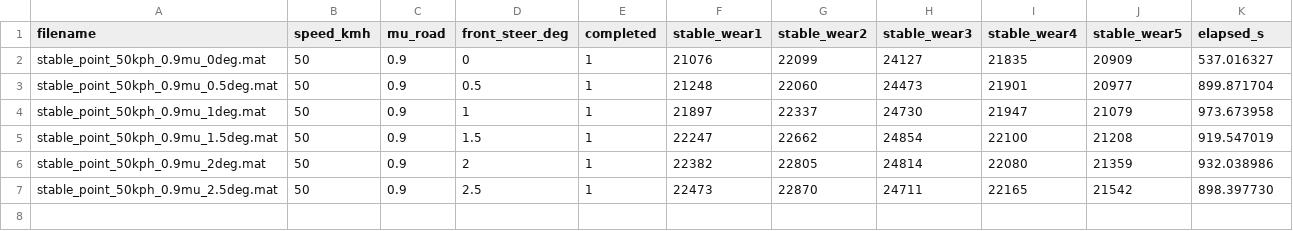
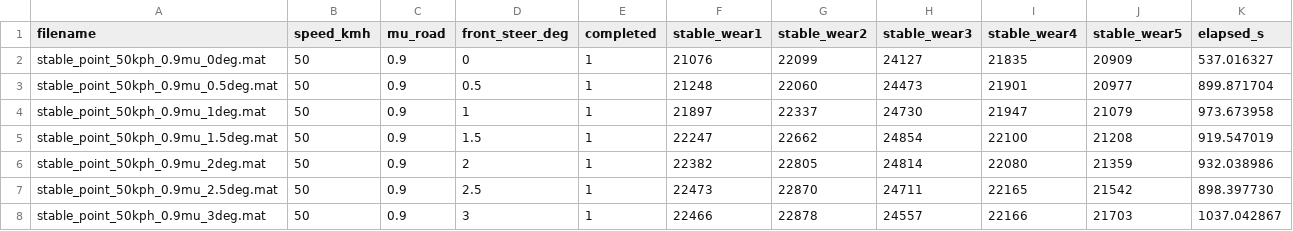
Before and after one commit to yodagil/suspension, a CSV file: results/sweep_manifest.csv, drawn as a sheet.

Commit message:
Publish stability sweep results (7/210 complete)

```diff
--- a/results/sweep_manifest.csv
+++ b/results/sweep_manifest.csv
@@ -7 +7,2 @@ stable_point_50kph_0.9mu_2deg.mat,50,0.9,2,1,22382,22805,24814,22080,21359,932.0
 stable_point_50kph_0.9mu_2.5deg.mat,50,0.9,2.5,1,22473,22870,24711,22165,21542,898.397730
+stable_point_50kph_0.9mu_3deg.mat,50,0.9,3,1,22466,22878,24557,22166,21703,1037.042867
```
Also changed, not shown: 2 other files.
